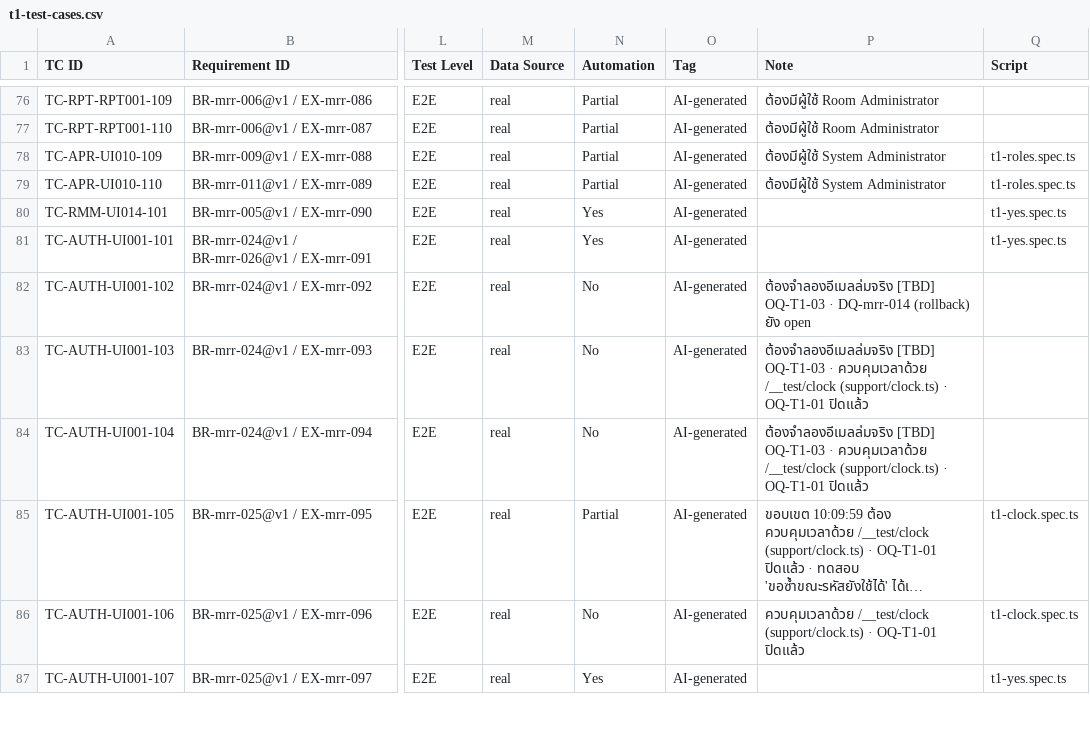
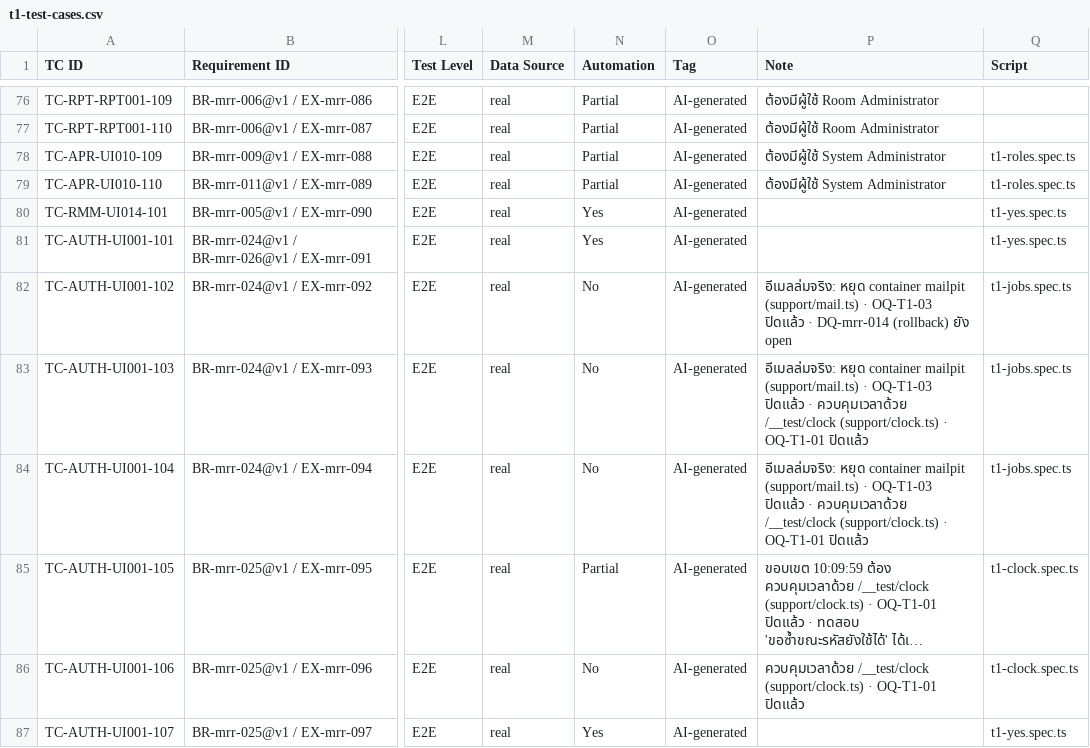
Before and after one commit to noppasorngtn-lab/meetingRoomTrain, a CSV file: docs/qa/t1-test-cases.csv, drawn as a sheet; only a part is shown, gaps mark what is left out; long unchanged cells end in …; the diff covers the shown part only; the diff names each change by its address in the sheet, - before the commit and + after, or states it on an @@ line.

```diff
--- a/docs/qa/t1-test-cases.csv
+++ b/docs/qa/t1-test-cases.csv
-P82 (Note): ต้องจำลองอีเมลล่มจริง [TBD] OQ-T1-03 · DQ-mrr-014…
+P82 (Note): อีเมลล่มจริง: หยุด container mailpit (support/mail.ts) · OQ-T1-03 ปิดแล้ว · DQ-mrr-014…
-Q82:Q84 (Script): (empty)
+Q82:Q84 (Script): t1-jobs.spec.ts
-P83:P84 (Note): ต้องจำลองอีเมลล่มจริง [TBD] OQ-T1-03 · ควบคุมเวลาด้วย…
+P83:P84 (Note): อีเมลล่มจริง: หยุด container mailpit (support/mail.ts) · OQ-T1-03 ปิดแล้ว · ควบคุมเวลาด้วย…
```
Also changed, not shown: 30 edited cells elsewhere in this file, 20 other files.
